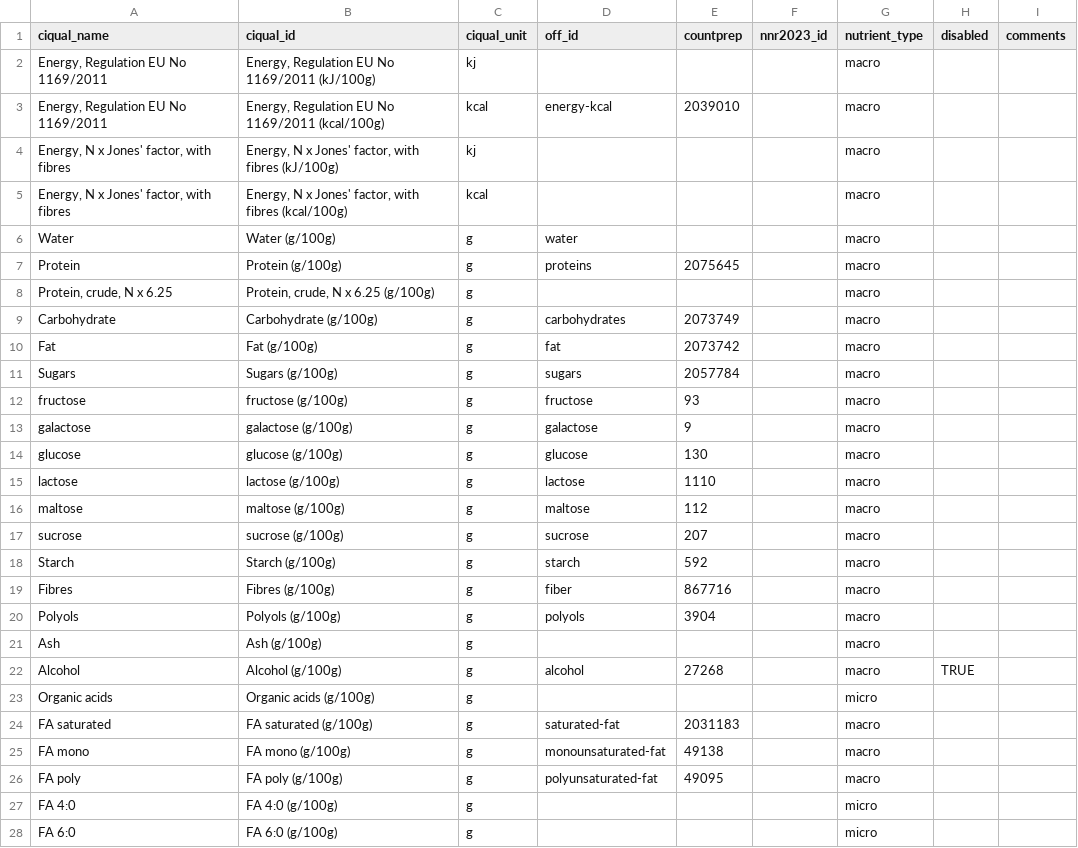
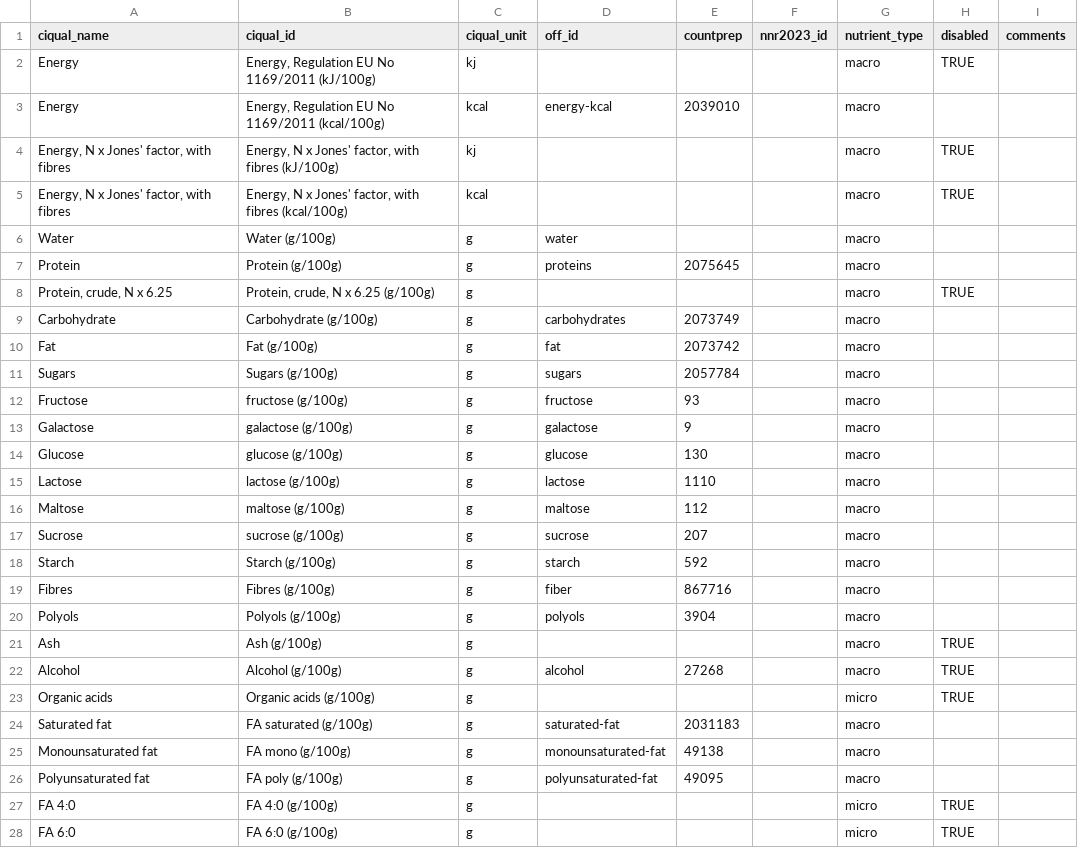
Before and after one commit to albertaillet/diet-optimization, a CSV file: data/nutrient_map.csv, drawn as a sheet; only a part is shown; the diff covers the shown part only.

Commit message:
filter dropdown possible values to non disabled nutrients

```diff
--- a/data/nutrient_map.csv
+++ b/data/nutrient_map.csv
@@ -1,9 +1,9 @@
 ciqual_name,ciqual_id,ciqual_unit,off_id,countprep,nnr2023_id,nutrient_type,disabled,comments
-"Energy, Regulation EU No 1169/2011","Energy, Regulation EU No 1169/2011 (kJ/100g)",kj,,,,macro,,
-"Energy, Regulation EU No 1169/2011","Energy, Regulation EU No 1169/2011 (kcal/100g)",kcal,energy-kcal,2039010,,macro,,
-"Energy, N x Jones' factor, with fibres","Energy, N x Jones' factor, with fibres (kJ/100g)",kj,,,,macro,,
-"Energy, N x Jones' factor, with fibres","Energy, N x Jones' factor, with fibres (kcal/100g)",kcal,,,,macro,,
+Energy,"Energy, Regulation EU No 1169/2011 (kJ/100g)",kj,,,,macro,TRUE,
+Energy,"Energy, Regulation EU No 1169/2011 (kcal/100g)",kcal,energy-kcal,2039010,,macro,,
+"Energy, N x Jones' factor, with fibres","Energy, N x Jones' factor, with fibres (kJ/100g)",kj,,,,macro,TRUE,
+"Energy, N x Jones' factor, with fibres","Energy, N x Jones' factor, with fibres (kcal/100g)",kcal,,,,macro,TRUE,
 Water,Water (g/100g),g,water,,,macro,,
 Protein,Protein (g/100g),g,proteins,2075645,,macro,,
-"Protein, crude, N x 6.25","Protein, crude, N x 6.25 (g/100g)",g,,,,macro,,
+"Protein, crude, N x 6.25","Protein, crude, N x 6.25 (g/100g)",g,,,,macro,TRUE,
 Carbohydrate,Carbohydrate (g/100g),g,carbohydrates,2073749,,macro,,
@@ -11,8 +11,8 @@ Fat,Fat (g/100g),g,fat,2073742,,macro,,
 Sugars,Sugars (g/100g),g,sugars,2057784,,macro,,
-fructose,fructose (g/100g),g,fructose,93,,macro,,
-galactose,galactose (g/100g),g,galactose,9,,macro,,
-glucose,glucose (g/100g),g,glucose,130,,macro,,
-lactose,lactose (g/100g),g,lactose,1110,,macro,,
-maltose,maltose (g/100g),g,maltose,112,,macro,,
-sucrose,sucrose (g/100g),g,sucrose,207,,macro,,
+Fructose,fructose (g/100g),g,fructose,93,,macro,,
+Galactose,galactose (g/100g),g,galactose,9,,macro,,
+Glucose,glucose (g/100g),g,glucose,130,,macro,,
+Lactose,lactose (g/100g),g,lactose,1110,,macro,,
+Maltose,maltose (g/100g),g,maltose,112,,macro,,
+Sucrose,sucrose (g/100g),g,sucrose,207,,macro,,
 Starch,Starch (g/100g),g,starch,592,,macro,,
@@ -20,9 +20,9 @@ Fibres,Fibres (g/100g),g,fiber,867716,,macro,,
 Polyols,Polyols (g/100g),g,polyols,3904,,macro,,
-Ash,Ash (g/100g),g,,,,macro,,
+Ash,Ash (g/100g),g,,,,macro,TRUE,
 Alcohol,Alcohol (g/100g),g,alcohol,27268,,macro,TRUE,
-Organic acids,Organic acids (g/100g),g,,,,micro,,
-FA saturated,FA saturated (g/100g),g,saturated-fat,2031183,,macro,,
-FA mono,FA mono (g/100g),g,monounsaturated-fat,49138,,macro,,
-FA poly,FA poly (g/100g),g,polyunsaturated-fat,49095,,macro,,
-FA 4:0,FA 4:0 (g/100g),g,,,,micro,,
-FA 6:0,FA 6:0 (g/100g),g,,,,micro,,
+Organic acids,Organic acids (g/100g),g,,,,micro,TRUE,
+Saturated fat,FA saturated (g/100g),g,saturated-fat,2031183,,macro,,
+Monounsaturated fat,FA mono (g/100g),g,monounsaturated-fat,49138,,macro,,
+Polyunsaturated fat,FA poly (g/100g),g,polyunsaturated-fat,49095,,macro,,
+FA 4:0,FA 4:0 (g/100g),g,,,,micro,TRUE,
+FA 6:0,FA 6:0 (g/100g),g,,,,micro,TRUE,
```
Also changed, not shown: 20 edited cells elsewhere in this file, 1 other file.
